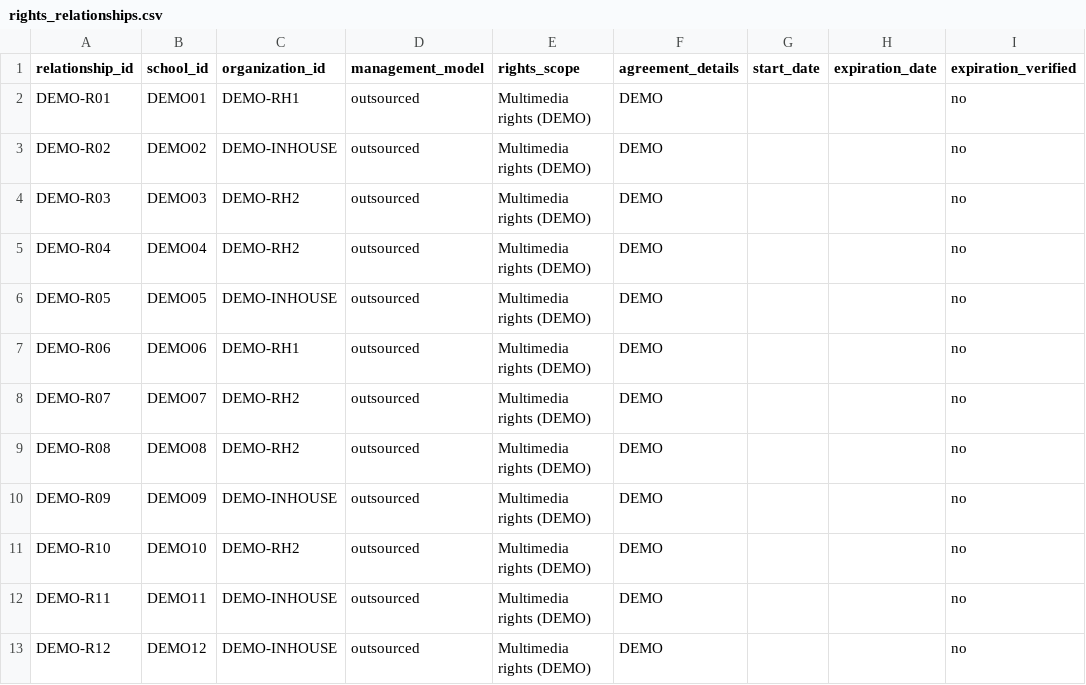
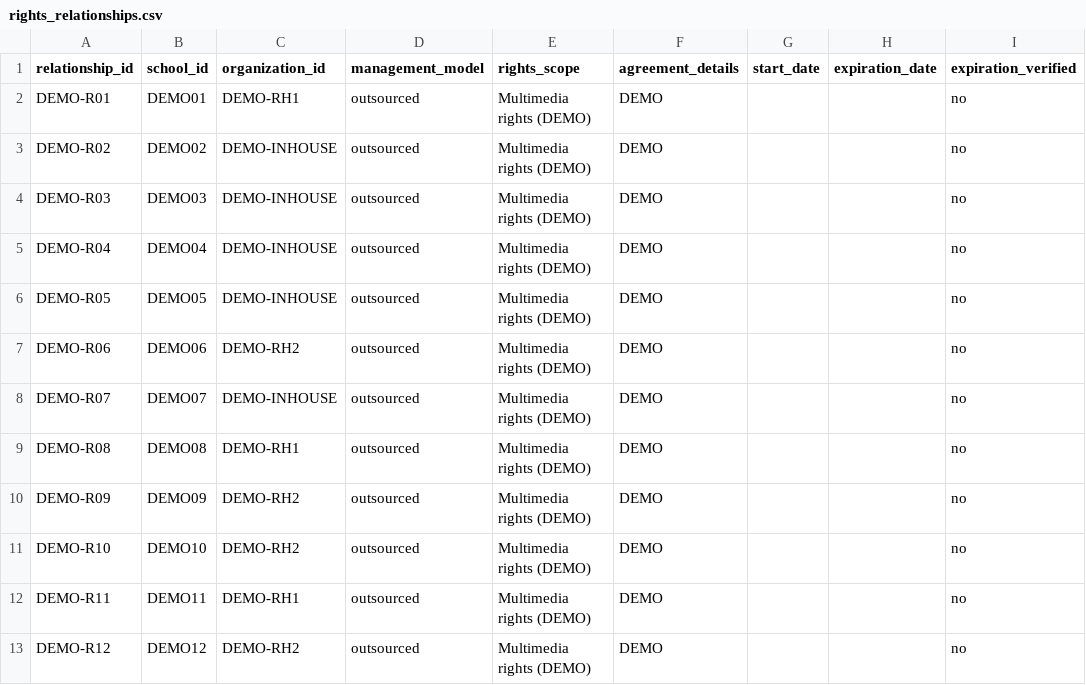
Before and after one commit to harrelltucker/anvara-college-dashboard, a CSV file: data/demo/rights_relationships.csv, drawn as a sheet; only a part is shown; the diff names each change by its address in the sheet, - before the commit and + after, or states it on an @@ line.

```diff
--- a/data/demo/rights_relationships.csv
+++ b/data/demo/rights_relationships.csv
-C4:C5 (organization_id): DEMO-RH2
+C4:C5 (organization_id): DEMO-INHOUSE
-C7 (organization_id): DEMO-RH1
+C7 (organization_id): DEMO-RH2
-C8 (organization_id): DEMO-RH2
+C8 (organization_id): DEMO-INHOUSE
-C9 (organization_id): DEMO-RH2
+C9 (organization_id): DEMO-RH1
-C10 (organization_id): DEMO-INHOUSE
+C10 (organization_id): DEMO-RH2
-C12 (organization_id): DEMO-INHOUSE
+C12 (organization_id): DEMO-RH1
-C13 (organization_id): DEMO-INHOUSE
+C13 (organization_id): DEMO-RH2
```
Also changed, not shown: data/demo/audience.csv, data/demo/financials.csv, 14 other files.
